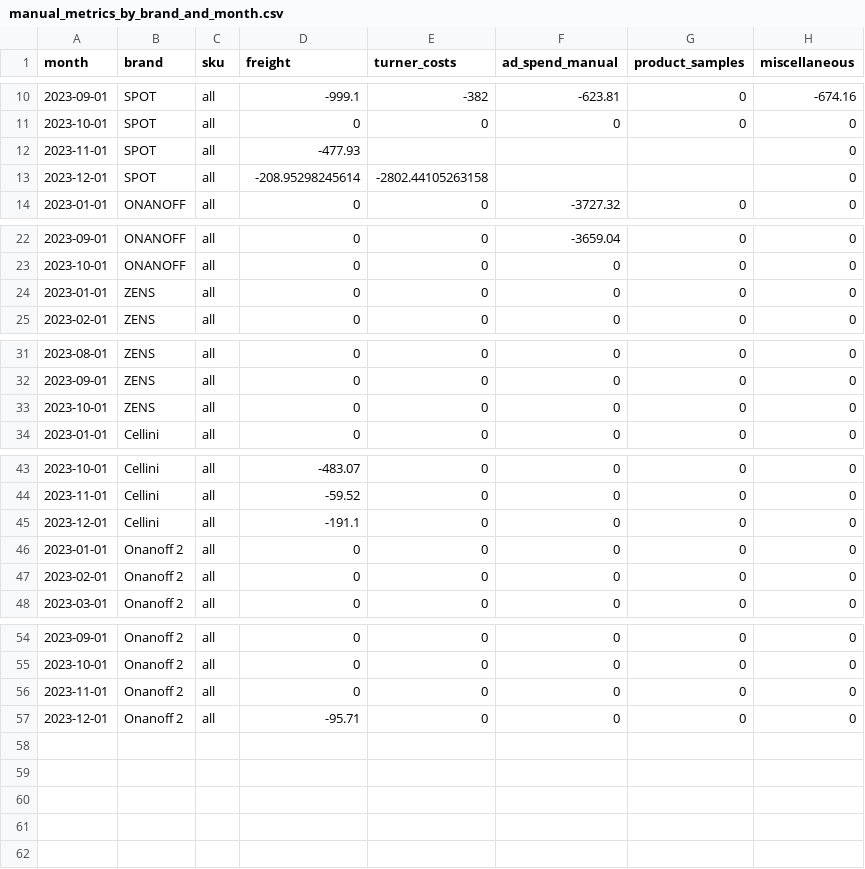
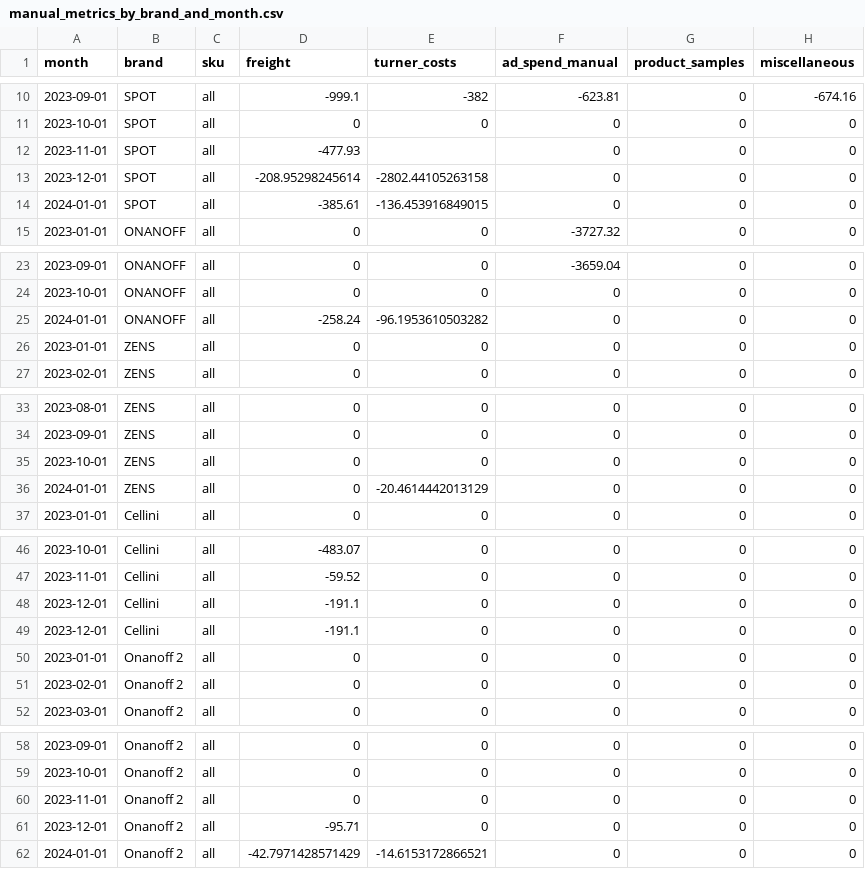
Before and after one commit to aaronbunda1/brandhut_data, a CSV file: bh_dbt/seeds/manual_metrics_by_brand_and_month.csv, drawn as a sheet; only a part is shown, gaps mark what is left out.

Commit message:
update manual metrics per Joe/Nima message in Teams

```diff
--- a/bh_dbt/seeds/manual_metrics_by_brand_and_month.csv
+++ b/bh_dbt/seeds/manual_metrics_by_brand_and_month.csv
@@ -11,4 +11,5 @@ month,brand,sku,freight,turner_costs,ad_spend_manual,product_samples,miscellaneo
 2023-10-01,SPOT,all,0,0,0,0,0
-2023-11-01,SPOT,all,-477.93,,,,0
-2023-12-01,SPOT,all,-208.95298245614,-2802.44105263158,,,0
+2023-11-01,SPOT,all,-477.93,,0,0,0
+2023-12-01,SPOT,all,-208.95298245614,-2802.44105263158,0,0,0
+2024-01-01,SPOT,all,-385.61,-136.453916849015,0,0,0
 2023-01-01,ONANOFF,all,0,0,-3727.32,0,0
@@ -23,2 +24,3 @@ month,brand,sku,freight,turner_costs,ad_spend_manual,product_samples,miscellaneo
 2023-10-01,ONANOFF,all,0,0,0,0,0
+2024-01-01,ONANOFF,all,-258.24,-96.1953610503282,0,0,0
 2023-01-01,ZENS,all,0,0,0,0,0
@@ -33,2 +35,3 @@ month,brand,sku,freight,turner_costs,ad_spend_manual,product_samples,miscellaneo
 2023-10-01,ZENS,all,0,0,0,0,0
+2024-01-01,ZENS,all,0,-20.4614442013129,0,0,0
 2023-01-01,Cellini,all,0,0,0,0,0
@@ -44,2 +47,3 @@ month,brand,sku,freight,turner_costs,ad_spend_manual,product_samples,miscellaneo
 2023-11-01,Cellini,all,-59.52,0,0,0,0
+2023-12-01,Cellini,all,-191.1,0,0,0,0
 2023-12-01,Cellini,all,-191.1,0,0,0,0
@@ -57 +61,2 @@ month,brand,sku,freight,turner_costs,ad_spend_manual,product_samples,miscellaneo
 2023-12-01,Onanoff 2,all,-95.71,0,0,0,0
+2024-01-01,Onanoff 2,all,-42.7971428571429,-14.6153172866521,0,0,0
```
